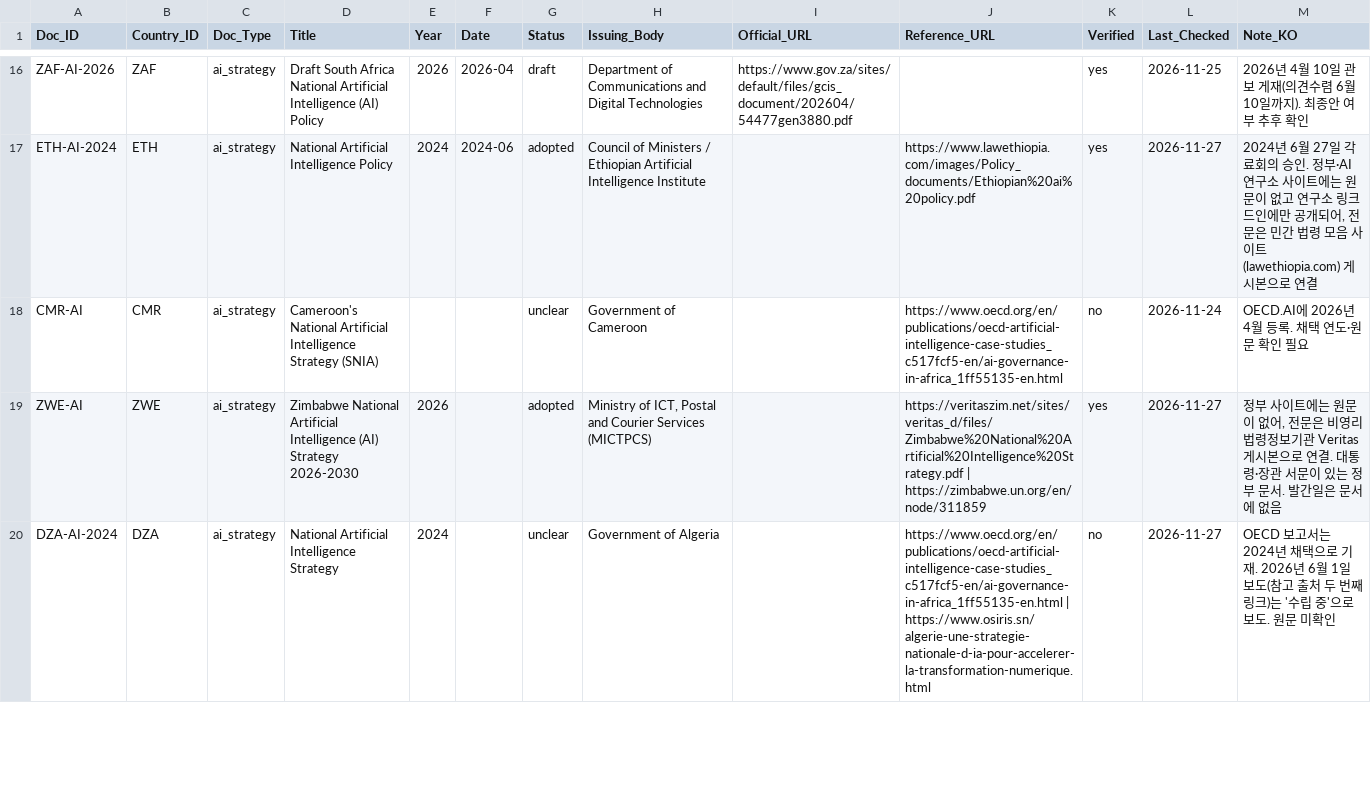
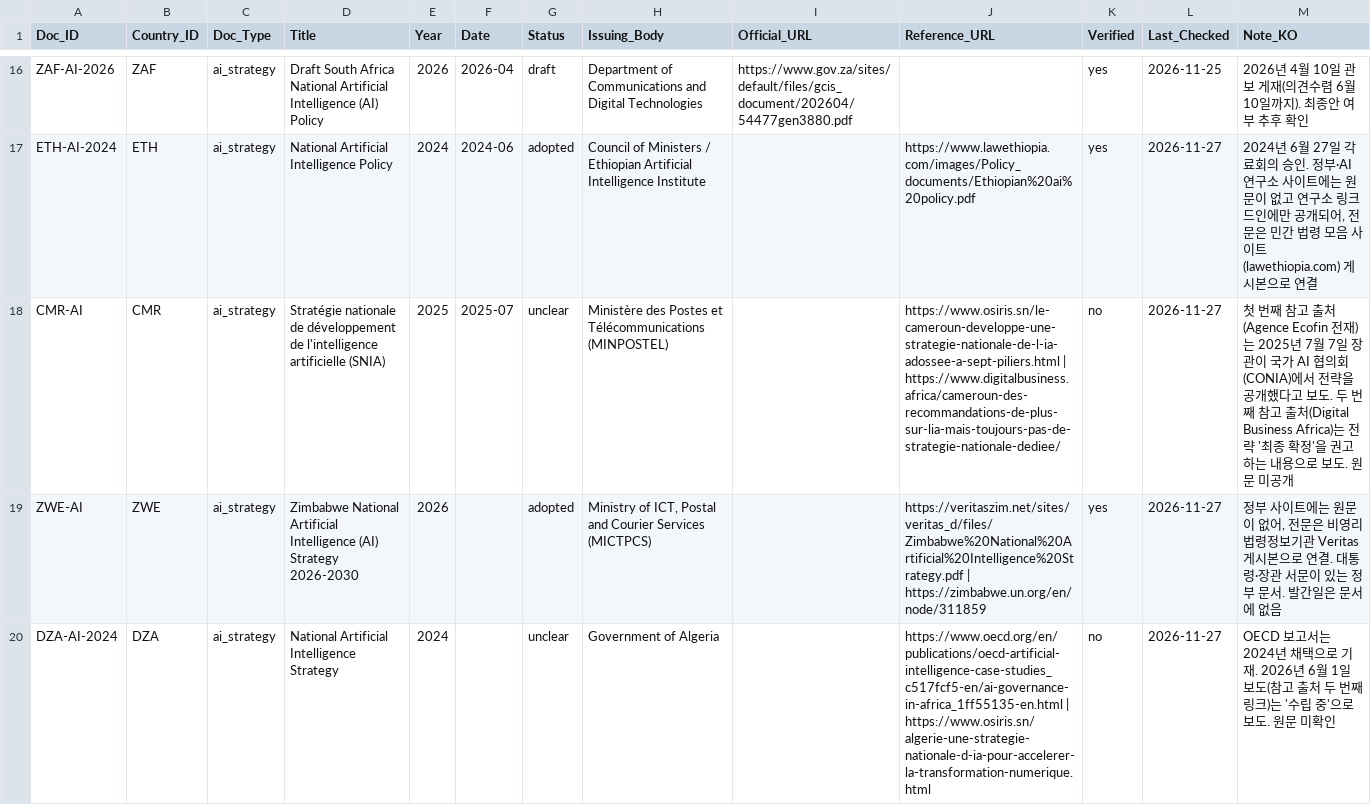
Before and after one commit to Institute-of-African-Studies-at-Yonsei/Africa-News, a CSV file: data/manual/policy_documents.csv, drawn as a sheet; only a part is shown, gaps mark what is left out.

```diff
--- a/data/manual/policy_documents.csv
+++ b/data/manual/policy_documents.csv
@@ -17,3 +17,3 @@ ZAF-AI-2026,ZAF,ai_strategy,Draft South Africa National Artificial Intelligence
 ETH-AI-2024,ETH,ai_strategy,National Artificial Intelligence Policy,2024,2024-06,adopted,Council of Ministers / Ethiopian Artificial Intelligence Institute,,https://www.lawethiopia.com/images/Policy_documents/Ethiopian%20ai%20policy.pdf,yes,2026-11-27,"2024년 6월 27일 각료회의 승인. 정부·AI연구소 사이트에는 원문이 없고 연구소 링크드인에만 공개되어, 전문은 민간 법령 모음 사이트(lawethiopia.com) 게시본으로 연결"
-CMR-AI,CMR,ai_strategy,Cameroon's National Artificial Intelligence Strategy (SNIA),,,unclear,Government of Cameroon,,https://www.oecd.org/en/publications/oecd-artificial-intelligence-case-studies_c517fcf5-en/ai-governance-in-africa_1ff55135-en.html,no,2026-11-24,OECD.AI에 2026년 4월 등록. 채택 연도·원문 확인 필요
+CMR-AI,CMR,ai_strategy,Stratégie nationale de développement de l'intelligence artificielle (SNIA),2025,2025-07,unclear,Ministère des Postes et Télécommunications (MINPOSTEL),,https://www.osiris.sn/le-cameroun-developpe-une-strategie-nationale-de-l-ia-adossee-a-sept-piliers.html | https://www.digitalbusiness.africa/cameroun-des-recommandations-de-plus-sur-lia-mais-toujours-pas-de-strategie-nationale-dediee/,no,2026-11-27,첫 번째 참고 출처(Agence Ecofin 전재)는 2025년 7월 7일 장관이 국가 AI 협의회(CONIA)에서 전략을 공개했다고 보도. 두 번째 참고 출처(Digital Business Africa)는 전략 '최종 확정'을 권고하는 내용으로 보도. 원문 미공개
 ZWE-AI,ZWE,ai_strategy,Zimbabwe National Artificial Intelligence (AI) Strategy 2026-2030,2026,,adopted,"Ministry of ICT, Postal and Courier Services (MICTPCS)",,https://veritaszim.net/sites/veritas_d/files/Zimbabwe%20National%20Artificial%20Intelligence%20Strategy.pdf | https://zimbabwe.un.org/en/node/311859,yes,2026-11-27,"정부 사이트에는 원문이 없어, 전문은 비영리 법령정보기관 Veritas 게시본으로 연결. 대통령·장관 서문이 있는 정부 문서. 발간일은 문서에 없음"
```
